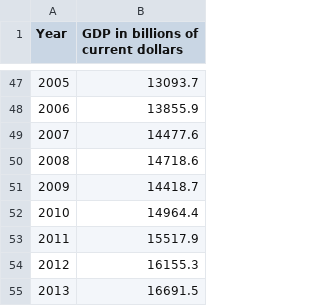
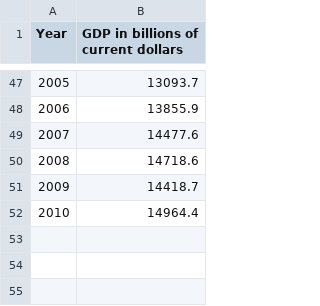
Before and after one commit to annelatsko/congress_data_stat1291, a CSV file: clean_data/gdp.csv, drawn as a sheet; only a part is shown, gaps mark what is left out; the diff names each change by its address in the sheet, - before the commit and + after, or states it on an @@ line.

```diff
--- a/clean_data/gdp.csv
+++ b/clean_data/gdp.csv
-row 53: 2011 | 15517.9
-row 54: 2012 | 16155.3
-row 55: 2013 | 16691.5
```
Also changed, not shown: clean_data/gdp_change.csv, clean_data/percentage_25_64.csv, 7 other files.
